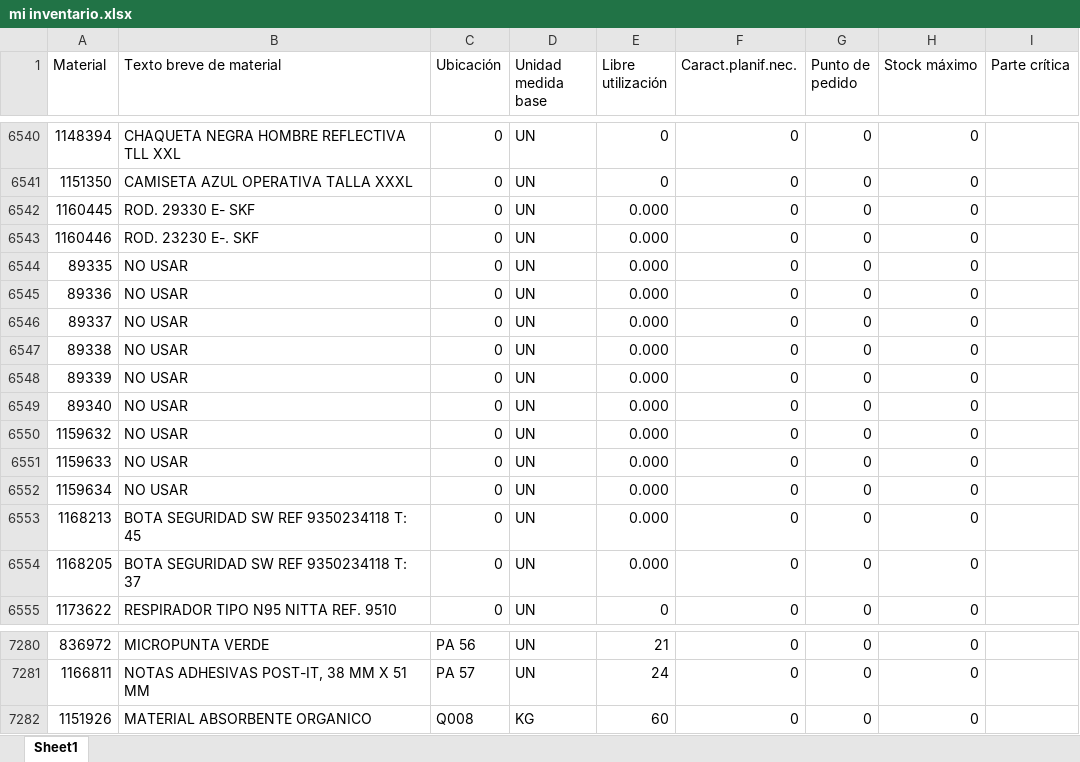
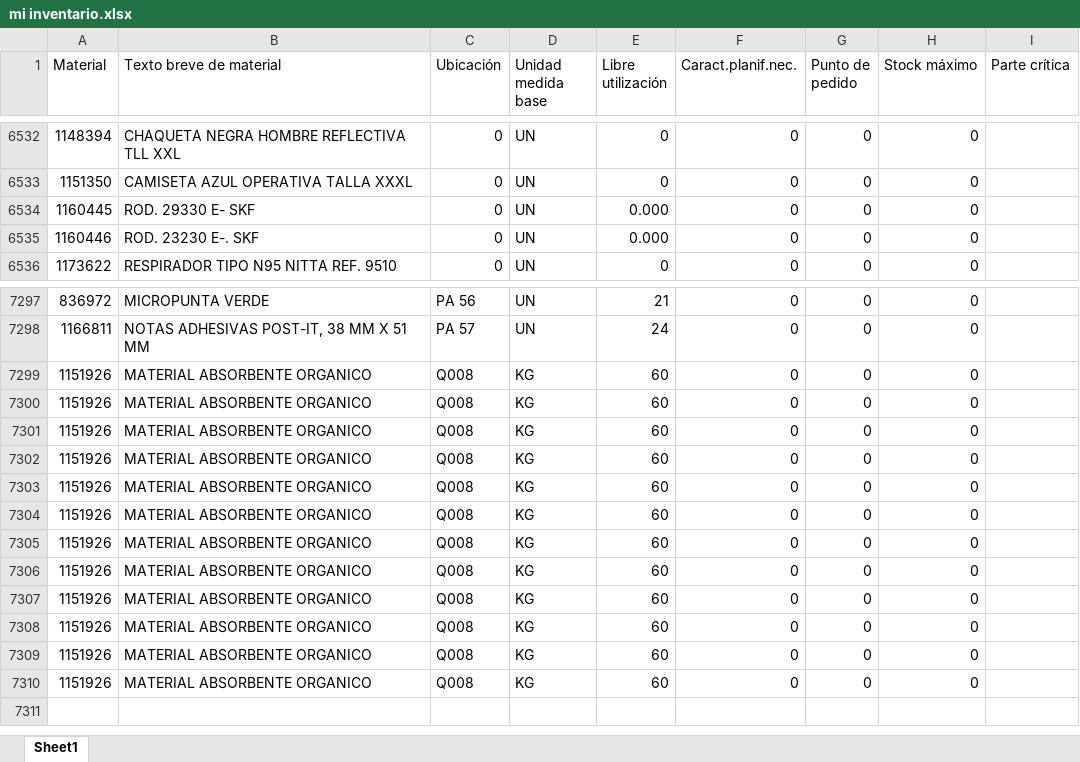
Before and after one commit to reservaseternit-netizen/mi-inventario, an Excel workbook: mi inventario.xlsx, sheet Sheet1, drawn as a sheet; only a part is shown, gaps mark what is left out; values as stored, in another font and other column widths than the file's, no cell formats; removed rows and columns are numbered as before the commit, all else as after; the diff covers the shown part only; the diff names each change by its address in the sheet, - before the commit and + after, or states it on an @@ line.

```diff
--- a/mi inventario.xlsx (sheet Sheet1)
+++ b/mi inventario.xlsx (sheet Sheet1)
-row 6544: 89335 | NO USAR | 0 | UN | 0.000 | 0 | 0 | 0
-row 6545: 89336 | NO USAR | 0 | UN | 0.000 | 0 | 0 | 0
-row 6546: 89337 | NO USAR | 0 | UN | 0.000 | 0 | 0 | 0
-row 6547: 89338 | NO USAR | 0 | UN | 0.000 | 0 | 0 | 0
-row 6548: 89339 | NO USAR | 0 | UN | 0.000 | 0 | 0 | 0
-row 6549: 89340 | NO USAR | 0 | UN | 0.000 | 0 | 0 | 0
-row 6550: 1159632 | NO USAR | 0 | UN | 0.000 | 0 | 0 | 0
-row 6551: 1159633 | NO USAR | 0 | UN | 0.000 | 0 | 0 | 0
-row 6552: 1159634 | NO USAR | 0 | UN | 0.000 | 0 | 0 | 0
-row 6553: 1168213 | BOTA SEGURIDAD SW REF 9350234118 T: 45 | 0 | UN | 0.000 | 0 | 0 | 0
-row 6554: 1168205 | BOTA SEGURIDAD SW REF 9350234118 T: 37 | 0 | UN | 0.000 | 0 | 0 | 0
+row 7299: 1151926 | MATERIAL ABSORBENTE ORGANICO | Q008 | KG | 60 | 0 | 0 | 0
+row 7300: 1151926 | MATERIAL ABSORBENTE ORGANICO | Q008 | KG | 60 | 0 | 0 | 0
+row 7301: 1151926 | MATERIAL ABSORBENTE ORGANICO | Q008 | KG | 60 | 0 | 0 | 0
+row 7302: 1151926 | MATERIAL ABSORBENTE ORGANICO | Q008 | KG | 60 | 0 | 0 | 0
+row 7303: 1151926 | MATERIAL ABSORBENTE ORGANICO | Q008 | KG | 60 | 0 | 0 | 0
+row 7304: 1151926 | MATERIAL ABSORBENTE ORGANICO | Q008 | KG | 60 | 0 | 0 | 0
+row 7305: 1151926 | MATERIAL ABSORBENTE ORGANICO | Q008 | KG | 60 | 0 | 0 | 0
+row 7306: 1151926 | MATERIAL ABSORBENTE ORGANICO | Q008 | KG | 60 | 0 | 0 | 0
+row 7307: 1151926 | MATERIAL ABSORBENTE ORGANICO | Q008 | KG | 60 | 0 | 0 | 0
+row 7308: 1151926 | MATERIAL ABSORBENTE ORGANICO | Q008 | KG | 60 | 0 | 0 | 0
+row 7309: 1151926 | MATERIAL ABSORBENTE ORGANICO | Q008 | KG | 60 | 0 | 0 | 0
```
Also changed, not shown: 42 added rows, 14 removed rows and 132 edited cells elsewhere in this sheet, cell formats, formulas that keep their value.
